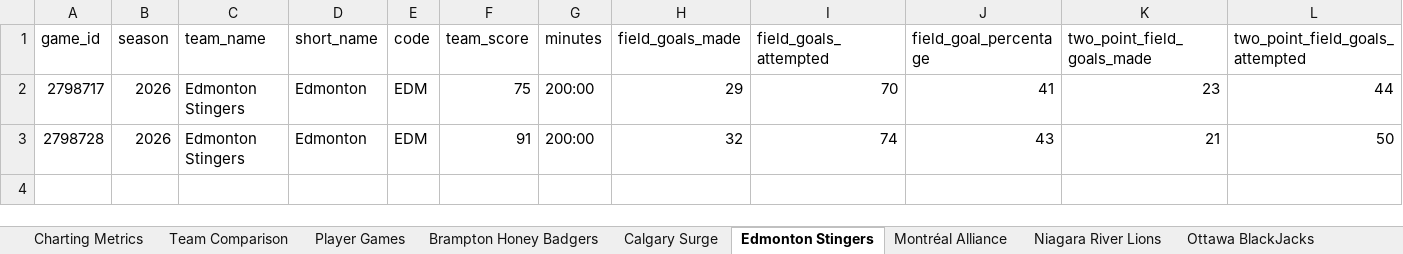
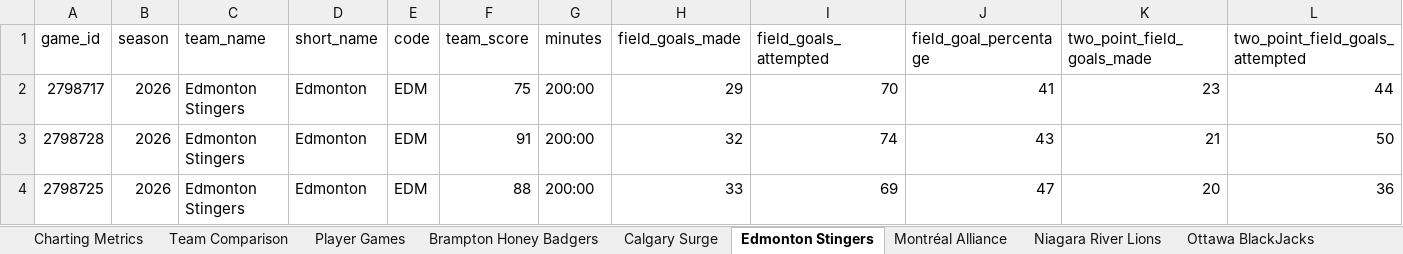
Before and after one commit to Ztillz/cebl-boxscore-tracker, an Excel workbook: data/exports/cebl_master_workbook_2026.xlsx, sheet Edmonton Stingers, drawn as a sheet; only a part is shown; values as stored, in another font and other column widths than the file's, no borders; rows hold the shown columns only; the diff names each change by its address in the sheet, - before the commit and + after, or states it on an @@ line.

```diff
--- a/data/exports/cebl_master_workbook_2026.xlsx (sheet Edmonton Stingers)
+++ b/data/exports/cebl_master_workbook_2026.xlsx (sheet Edmonton Stingers)
+row 4: 2798725 | 2026 | Edmonton Stingers | Edmonton | EDM | 88 | 200:00 | 33 | 69 | 47 | 20 | 36
```
Also changed, not shown: sheet Player Games, sheet Team Comparison, sheet Charting Metrics, sheet Niagara River Lions, sheet Vancouver Bandits, sheet Winnipeg Sea Bears, 8 other files.
